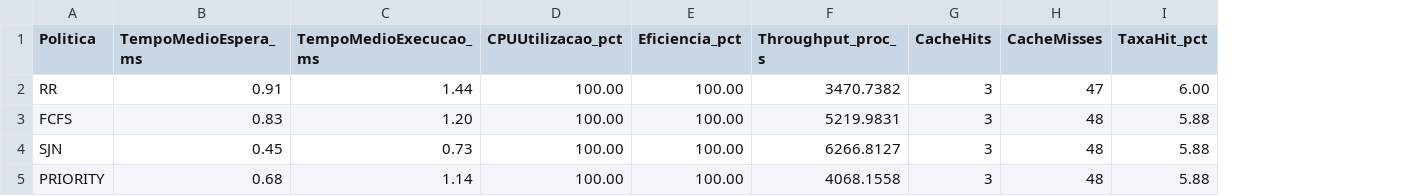
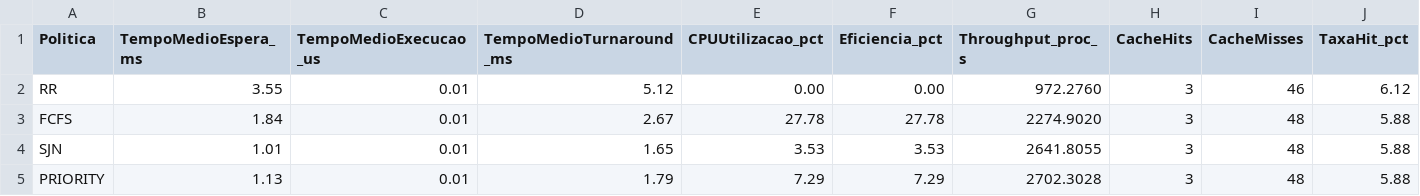
Before and after one commit to PedroAugusto08/SO-SimuladorVonNeumann, a CSV file: dados_graficos/csv/metricas_2cores.csv, drawn as a sheet; only a part is shown; removed rows and columns are numbered as before the commit, all else as after; the diff names each change by its address in the sheet, - before the commit and + after, or states it on an @@ line.

```diff
--- a/dados_graficos/csv/metricas_2cores.csv
+++ b/dados_graficos/csv/metricas_2cores.csv
-column C (TempoMedioExecucao_ms), rows 2-5: 1.44 | 1.20 | 0.73 | 1.14
+column C (TempoMedioExecucao_us), rows 2-5: all 0.01
+column D (TempoMedioTurnaround_ms), rows 2-5: 5.12 | 2.67 | 1.65 | 1.79
-B2 (TempoMedioEspera_ms): 0.91
+B2 (TempoMedioEspera_ms): 3.55
-E2 (CPUUtilizacao_pct): 100.00
+E2 (CPUUtilizacao_pct): 0.00
-F2 (Eficiencia_pct): 100.00
+F2 (Eficiencia_pct): 0.00
-G2 (Throughput_proc_s): 3470.7382
+G2 (Throughput_proc_s): 972.2760
-I2 (CacheMisses): 47
+I2 (CacheMisses): 46
-J2 (TaxaHit_pct): 6.00
+J2 (TaxaHit_pct): 6.12
-B3 (TempoMedioEspera_ms): 0.83
+B3 (TempoMedioEspera_ms): 1.84
-E3 (CPUUtilizacao_pct): 100.00
+E3 (CPUUtilizacao_pct): 27.78
-F3 (Eficiencia_pct): 100.00
+F3 (Eficiencia_pct): 27.78
-G3 (Throughput_proc_s): 5219.9831
+G3 (Throughput_proc_s): 2274.9020
-B4 (TempoMedioEspera_ms): 0.45
+B4 (TempoMedioEspera_ms): 1.01
-E4 (CPUUtilizacao_pct): 100.00
+E4 (CPUUtilizacao_pct): 3.53
-F4 (Eficiencia_pct): 100.00
+F4 (Eficiencia_pct): 3.53
-G4 (Throughput_proc_s): 6266.8127
+G4 (Throughput_proc_s): 2641.8055
-B5 (TempoMedioEspera_ms): 0.68
+B5 (TempoMedioEspera_ms): 1.13
-E5 (CPUUtilizacao_pct): 100.00
+E5 (CPUUtilizacao_pct): 7.29
-F5 (Eficiencia_pct): 100.00
+F5 (Eficiencia_pct): 7.29
-G5 (Throughput_proc_s): 4068.1558
+G5 (Throughput_proc_s): 2702.3028
```
Also changed, not shown: dados_graficos/csv/metricas_1cores.csv, dados_graficos/csv/metricas_4cores.csv, 55 other files.
